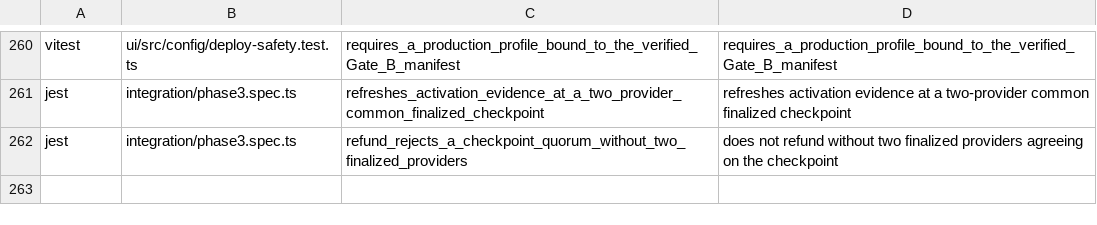
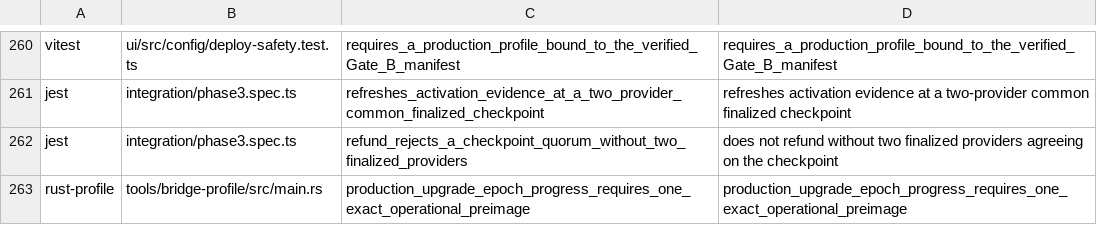
Before and after one commit to humandebri/Bridge, a TSV file: verification/claim-test-manifest.tsv, drawn as a sheet; only a part is shown, gaps mark what is left out; the diff names each change by its address in the sheet, - before the commit and + after, or states it on an @@ line.

```diff
--- a/verification/claim-test-manifest.tsv
+++ b/verification/claim-test-manifest.tsv
+row 263: rust-profile | tools/bridge-profile/src/main.rs | production_upgrade_epoch_progress_requires_one_exact_operational_preimage | production_upgrade_epoch_progress_requires_one_exact_operational_preimage
```
Also changed, not shown: verification/claims.tsv, 7 other files.
